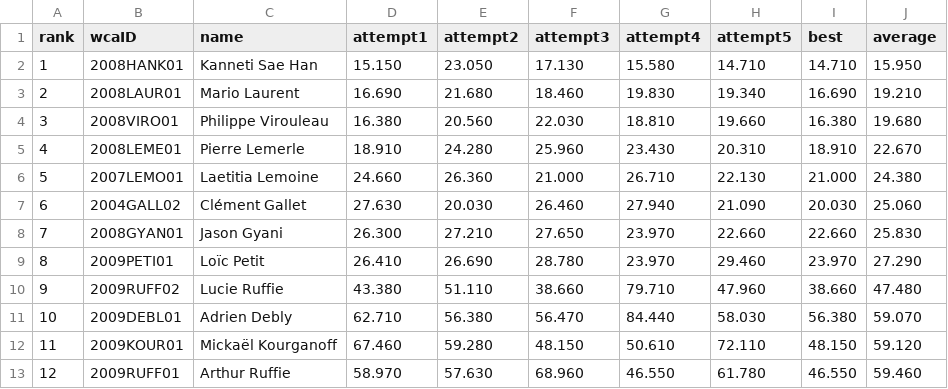
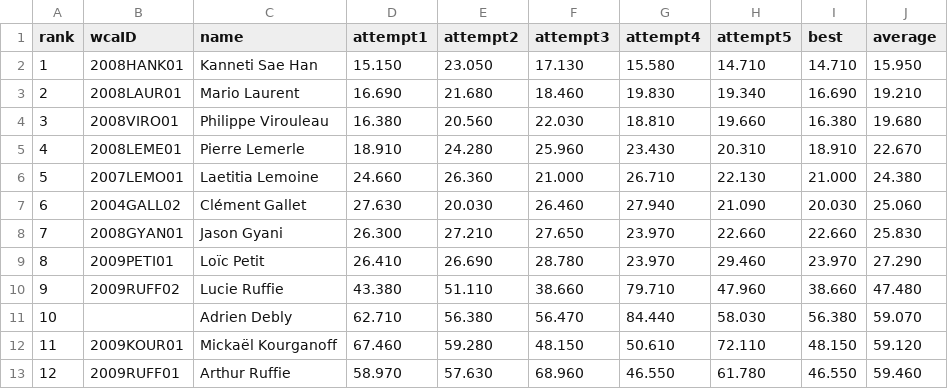
Before and after one commit to cubing/unofficial.cubing.net, a CSV file: data/competitions/ClermontOpen2009/round-results/333_no_inspection-round1.csv, drawn as a sheet.

Commit message:
Fix wrong round dates and two competitors

```diff
--- a/data/competitions/ClermontOpen2009/round-results/333_no_inspection-round1.csv
+++ b/data/competitions/ClermontOpen2009/round-results/333_no_inspection-round1.csv
@@ -10,3 +10,3 @@ rank,wcaID,name,attempt1,attempt2,attempt3,attempt4,attempt5,best,average
 9,2009RUFF02,Lucie Ruffie,43.380,51.110,38.660,79.710,47.960,38.660,47.480
-10,2009DEBL01,Adrien Debly,62.710,56.380,56.470,84.440,58.030,56.380,59.070
+10,,Adrien Debly,62.710,56.380,56.470,84.440,58.030,56.380,59.070
 11,2009KOUR01,Mickaël Kourganoff,67.460,59.280,48.150,50.610,72.110,48.150,59.120
```
Also changed, not shown: data/competitions/VasterasOpen2009/round-results/333_no_inspection-round1.csv, 2 other files.
